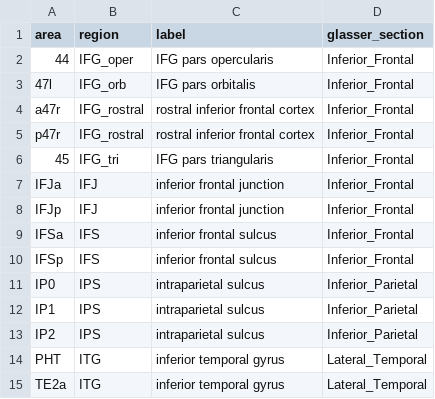
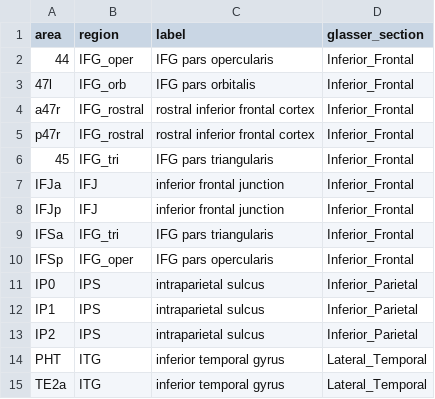
Before and after one commit to AdrienWitt/NL_Integration_Project, a CSV file: scripts/atlas/psn_regions.csv, drawn as a sheet; only a part is shown.

```diff
--- a/scripts/atlas/psn_regions.csv
+++ b/scripts/atlas/psn_regions.csv
@@ -8,4 +8,4 @@ IFJa,IFJ,inferior frontal junction,Inferior_Frontal
 IFJp,IFJ,inferior frontal junction,Inferior_Frontal
-IFSa,IFS,inferior frontal sulcus,Inferior_Frontal
-IFSp,IFS,inferior frontal sulcus,Inferior_Frontal
+IFSa,IFG_tri,IFG pars triangularis,Inferior_Frontal
+IFSp,IFG_oper,IFG pars opercularis,Inferior_Frontal
 IP0,IPS,intraparietal sulcus,Inferior_Parietal
```
Also changed, not shown: 4 other files.
